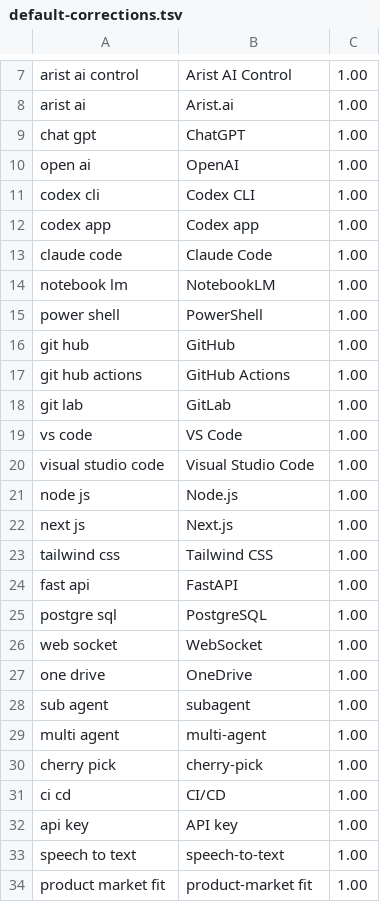
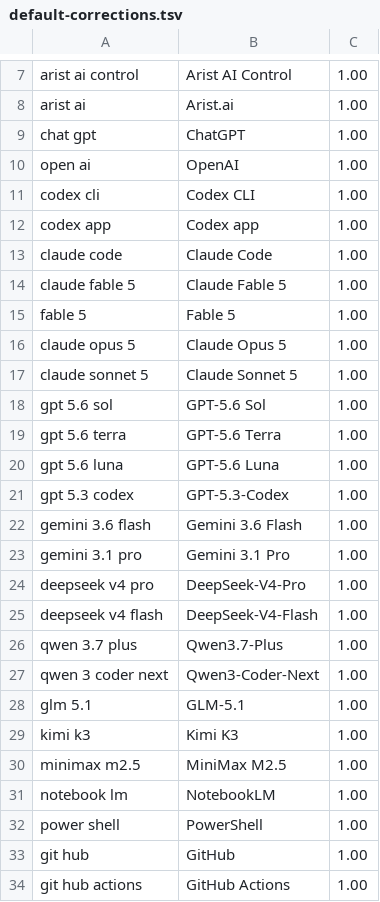
Before and after one commit to Ketavin/Aristcontrol, a TSV file: ahakeyconfig-win-java/src/main/resources/default-corrections.tsv, drawn as a sheet; only a part is shown, gaps mark what is left out; the shorter side is filled out with more unchanged rows; the diff names each change by its address in the sheet, - before the commit and + after, or states it on an @@ line.

```diff
--- a/ahakeyconfig-win-java/src/main/resources/default-corrections.tsv
+++ b/ahakeyconfig-win-java/src/main/resources/default-corrections.tsv
+row 14: claude fable 5 | Claude Fable 5 | 1.00
+row 15: fable 5 | Fable 5 | 1.00
+row 16: claude opus 5 | Claude Opus 5 | 1.00
+row 17: claude sonnet 5 | Claude Sonnet 5 | 1.00
+row 18: gpt 5.6 sol | GPT-5.6 Sol | 1.00
+row 19: gpt 5.6 terra | GPT-5.6 Terra | 1.00
+row 20: gpt 5.6 luna | GPT-5.6 Luna | 1.00
+row 21: gpt 5.3 codex | GPT-5.3-Codex | 1.00
+row 22: gemini 3.6 flash | Gemini 3.6 Flash | 1.00
+row 23: gemini 3.1 pro | Gemini 3.1 Pro | 1.00
+row 24: deepseek v4 pro | DeepSeek-V4-Pro | 1.00
+row 25: deepseek v4 flash | DeepSeek-V4-Flash | 1.00
+row 26: qwen 3.7 plus | Qwen3.7-Plus | 1.00
+row 27: qwen 3 coder next | Qwen3-Coder-Next | 1.00
+row 28: glm 5.1 | GLM-5.1 | 1.00
+row 29: kimi k3 | Kimi K3 | 1.00
+row 30: minimax m2.5 | MiniMax M2.5 | 1.00
```
Also changed, not shown: 6 other files.
